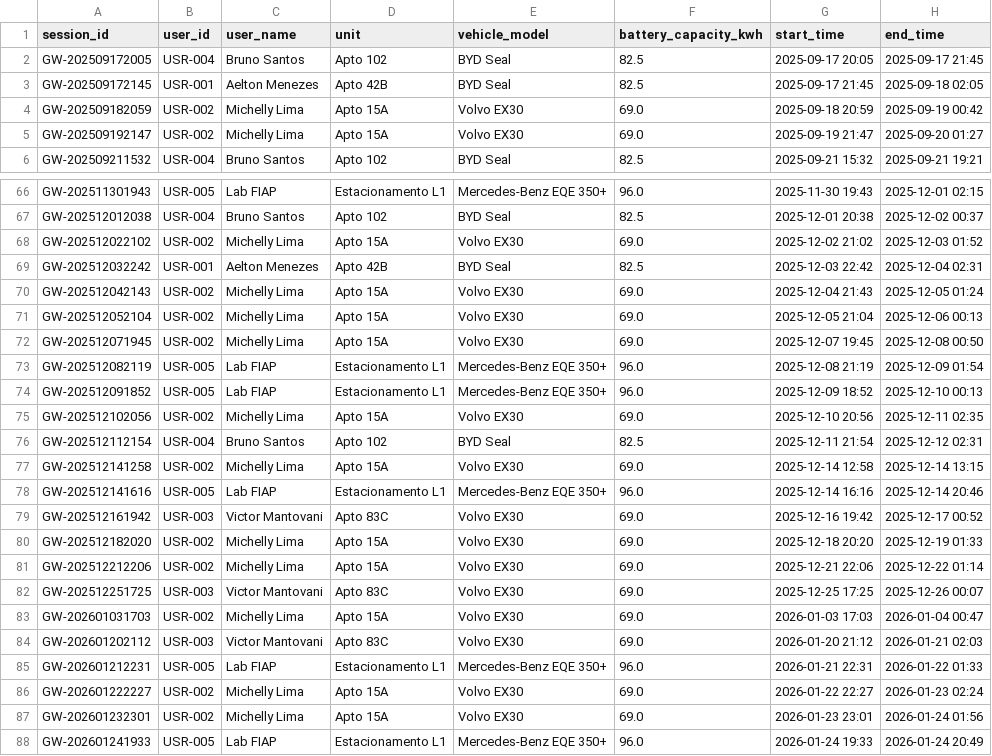
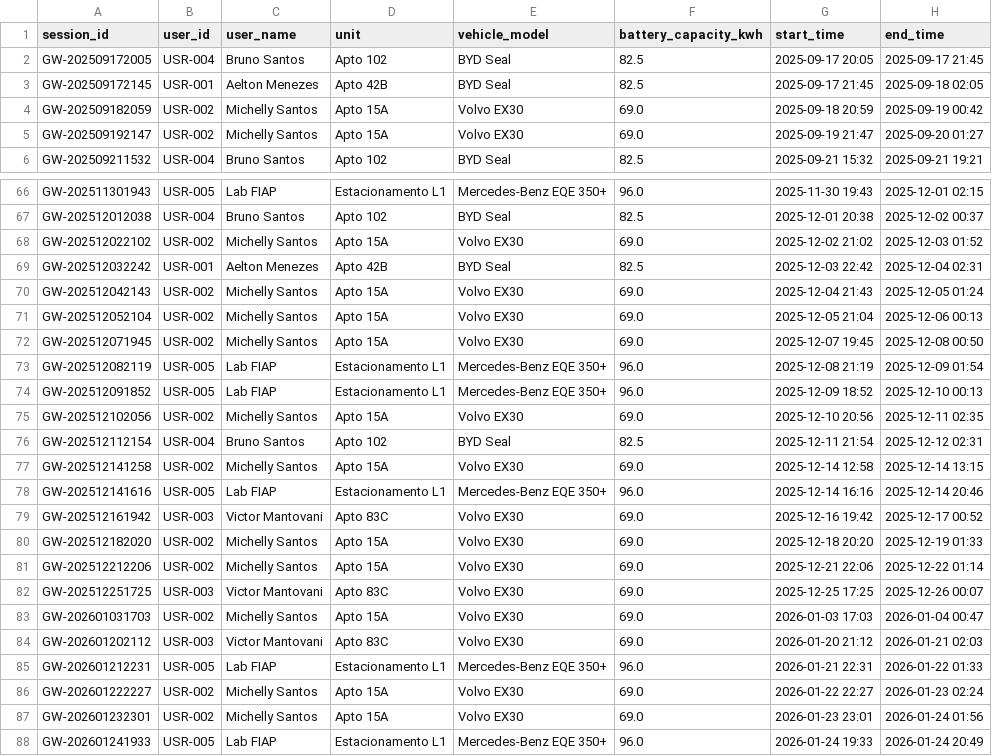
Before and after one commit to DevLounge-FIAP/EV_ChargeOps, a CSV file: backend/data/tratados/sessoes_condominio.csv, drawn as a sheet; only a part is shown, gaps mark what is left out; the diff covers the shown part only; the diff names each change by its address in the sheet, - before the commit and + after, or states it on an @@ line.

Commit message:
Update sessoes_condominio.csv

```diff
--- a/backend/data/tratados/sessoes_condominio.csv
+++ b/backend/data/tratados/sessoes_condominio.csv
-C4:C5 (user_name): Michelly Lima
+C4:C5 (user_name): Michelly Santos
-C68 (user_name): Michelly Lima
+C68 (user_name): Michelly Santos
-C70:C72 (user_name): Michelly Lima
+C70:C72 (user_name): Michelly Santos
-C75 (user_name): Michelly Lima
+C75 (user_name): Michelly Santos
-C77 (user_name): Michelly Lima
+C77 (user_name): Michelly Santos
-C80:C81 (user_name): Michelly Lima
+C80:C81 (user_name): Michelly Santos
-C83 (user_name): Michelly Lima
+C83 (user_name): Michelly Santos
-C86:C87 (user_name): Michelly Lima
+C86:C87 (user_name): Michelly Santos
```
Also changed, not shown: 41 edited cells elsewhere in this file.
